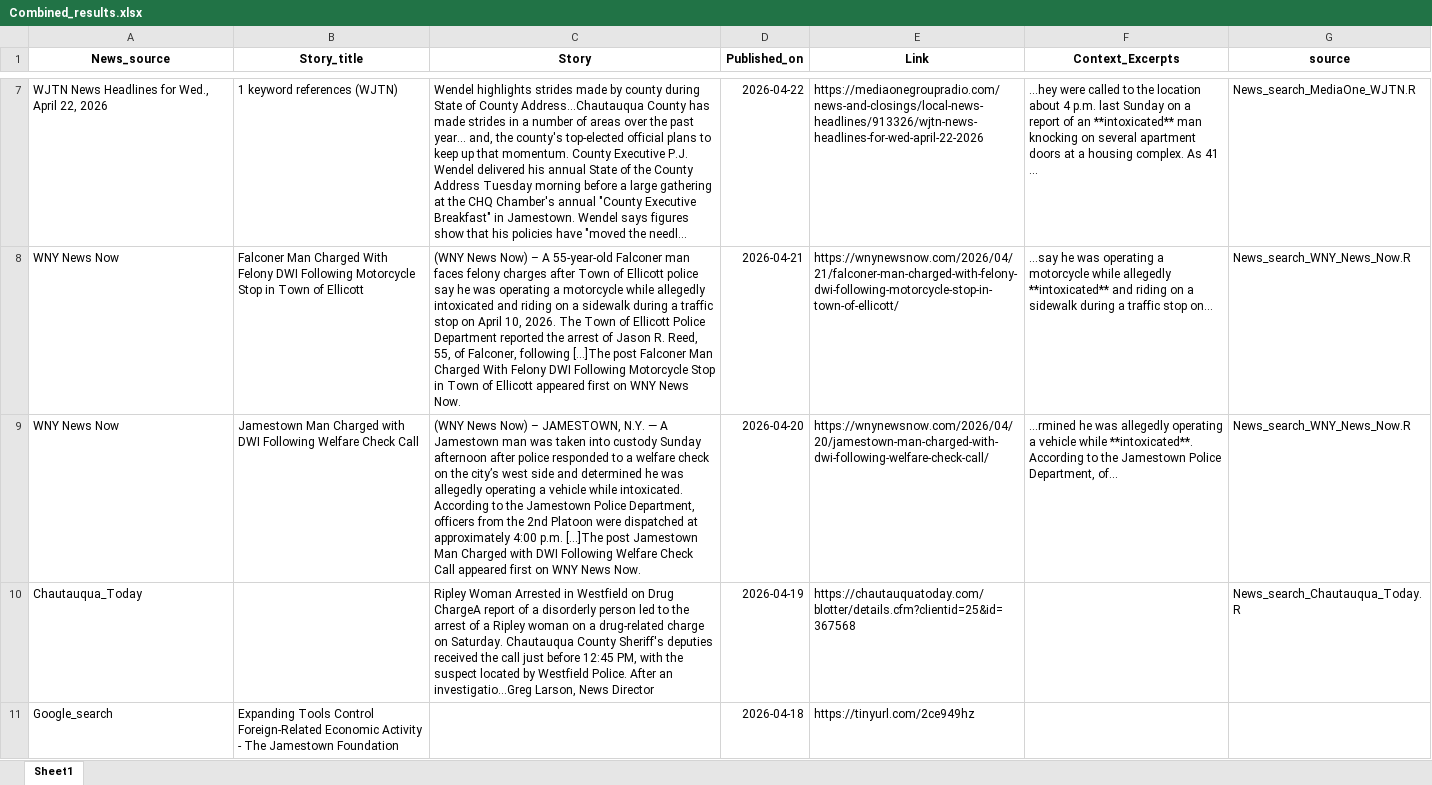
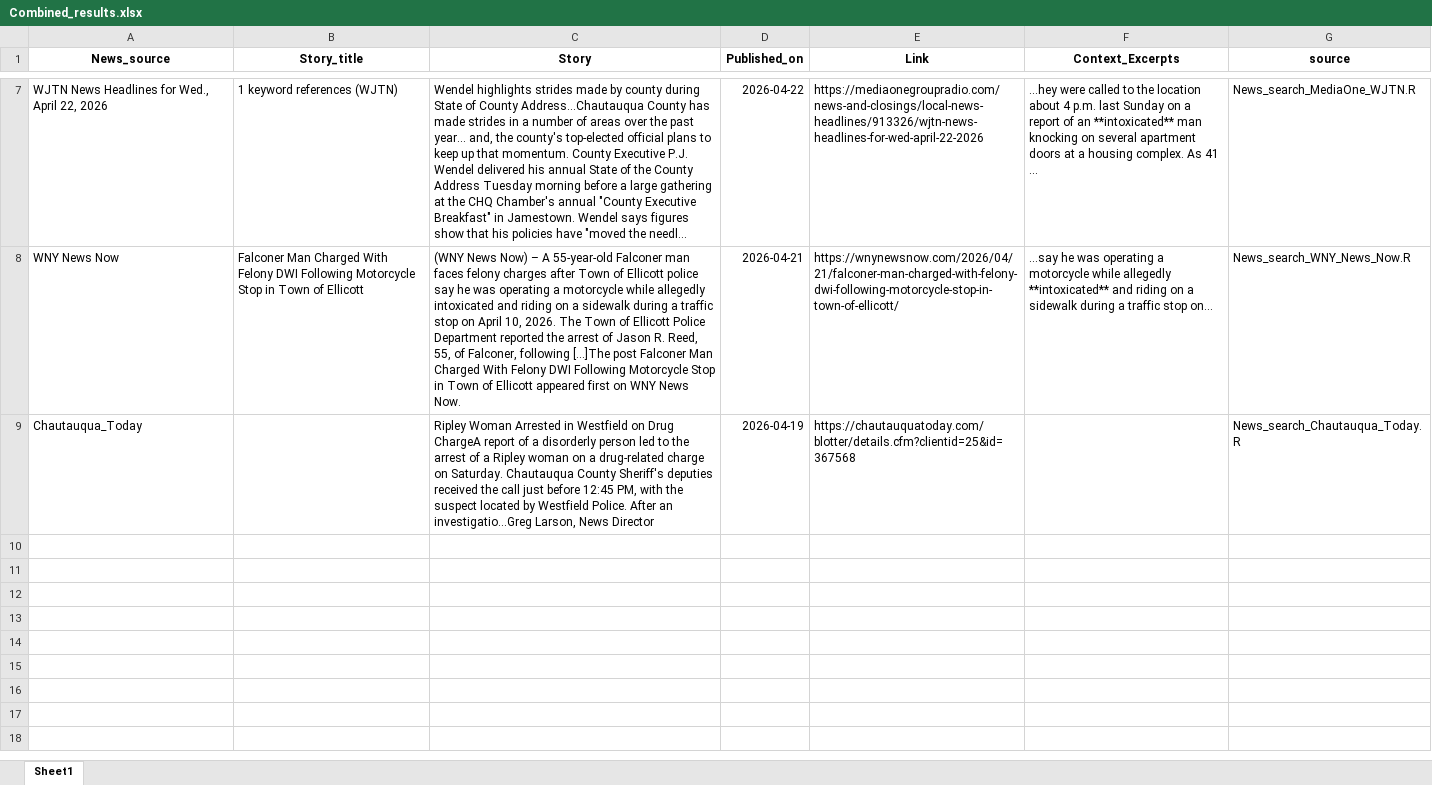
Before and after one commit to twentyandchange/CHQ_Report_W-Tba4YQG, an Excel workbook: Combined_results.xlsx, sheet Sheet1, drawn as a sheet; only a part is shown, gaps mark what is left out; long unchanged cells end in …; values as stored, in another font and other column widths than the file's, no borders; the diff names each change by its address in the sheet, - before the commit and + after, or states it on an @@ line.

```diff
--- a/Combined_results.xlsx (sheet Sheet1)
+++ b/Combined_results.xlsx (sheet Sheet1)
-row 9: WNY News Now | Jamestown Man Charged with DWI Following Welfare Check Call | (WNY News Now) – JAMESTOWN, N.Y. — A Jamestown man was taken into custody Sunday afternoon after police responded to a welfare check on the city’s west side and determined he was allegedly operating a vehicle while intoxicated. According to the Jamestown Police Department, officers from the 2nd Platoon were dispatched at approximately 4:00 p.m. […]The post Jamestown Man Charged with DWI Following Welfare Check Call appeared first on WNY News Now. | 2026-04-20 | https://wnynewsnow.com/2026/04/20/jamestown-man-charged-with-dwi-following-welfare-check-call/ | ...rmined he was allegedly operating a vehicle while **intoxicated**. According to the Jamestown Police Department, of... | News_search_WNY_News_Now.R
-row 11: Google_search | Expanding Tools Control Foreign-Related Economic Activity - The Jamestown Foundation |  | 2026-04-18 | https://tinyurl.com/2ce949hz
```
Also changed, not shown: 9 other files.
